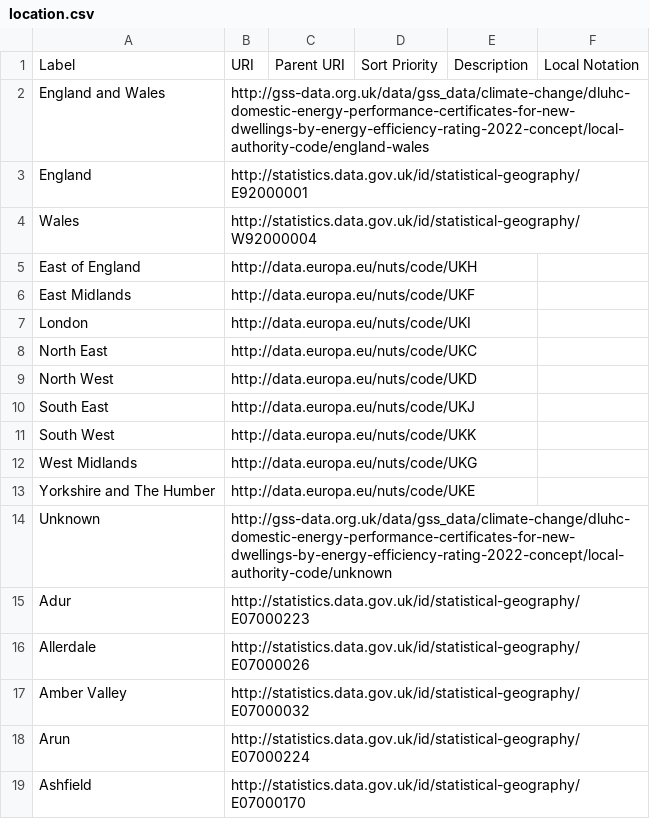
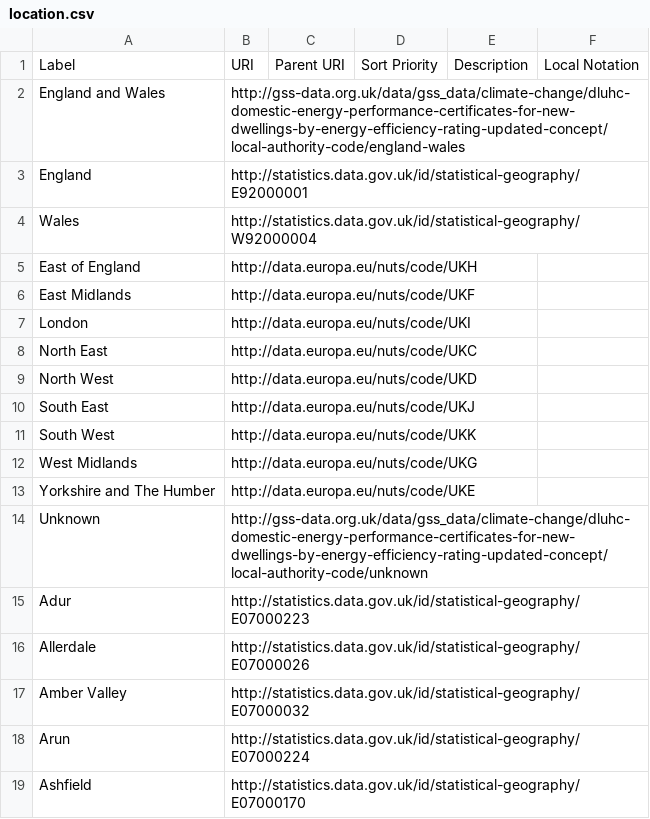
Before and after one commit to GSS-Cogs/family-climate-change, a CSV file: datasets/DLUHC-Domestic-Energy-Performance-Certificates-for-new-dwellings-by-energy-efficiency-rating-updated/codelists/location.csv, drawn as a sheet; only a part is shown.

Commit message:
updated dataset title id

```diff
--- a/datasets/DLUHC-Domestic-Energy-Performance-Certificates-for-new-dwellings-by-energy-efficiency-rating-updated/codelists/location.csv
+++ b/datasets/DLUHC-Domestic-Energy-Performance-Certificates-for-new-dwellings-by-energy-efficiency-rating-updated/codelists/location.csv
@@ -1,3 +1,3 @@
 Label,URI,Parent URI,Sort Priority,Description,Local Notation
-England and Wales,http://gss-data.org.uk/data/gss_data/climate-change/dluhc-domestic-energy-performance-certificates-for-new-dwellings-by-energy-efficiency-rating-2022-concept/local-authority-code/england-wales,,,,
+England and Wales,http://gss-data.org.uk/data/gss_data/climate-change/dluhc-domestic-energy-performance-certificates-for-new-dwellings-by-energy-efficiency-rating-updated-concept/local-authority-code/england-wales,,,,
 England,http://statistics.data.gov.uk/id/statistical-geography/E92000001,,,,
@@ -13,3 +13,3 @@ West Midlands,http://data.europa.eu/nuts/code/UKG,,,,
 Yorkshire and The Humber,http://data.europa.eu/nuts/code/UKE,,,,
-Unknown,http://gss-data.org.uk/data/gss_data/climate-change/dluhc-domestic-energy-performance-certificates-for-new-dwellings-by-energy-efficiency-rating-2022-concept/local-authority-code/unknown,,,,
+Unknown,http://gss-data.org.uk/data/gss_data/climate-change/dluhc-domestic-energy-performance-certificates-for-new-dwellings-by-energy-efficiency-rating-updated-concept/local-authority-code/unknown,,,,
 Adur,http://statistics.data.gov.uk/id/statistical-geography/E07000223,,,,
```
